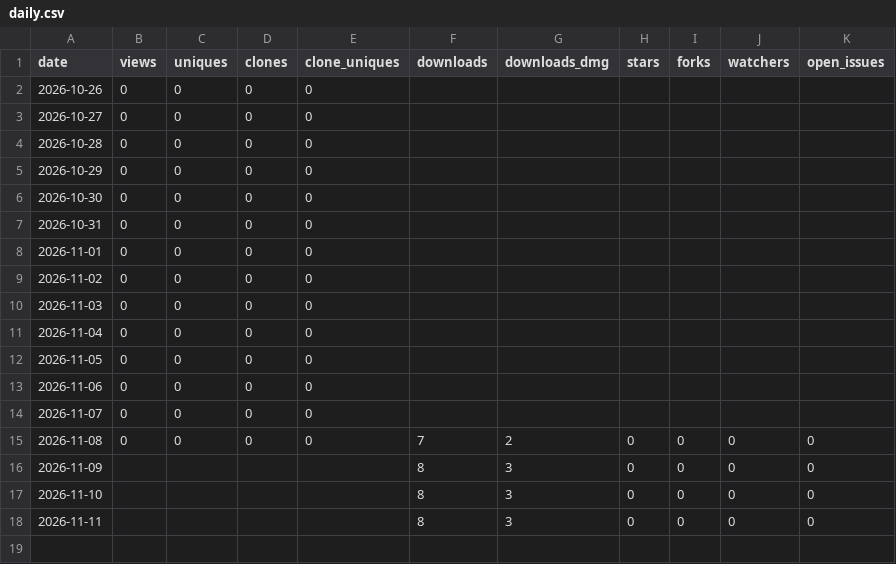
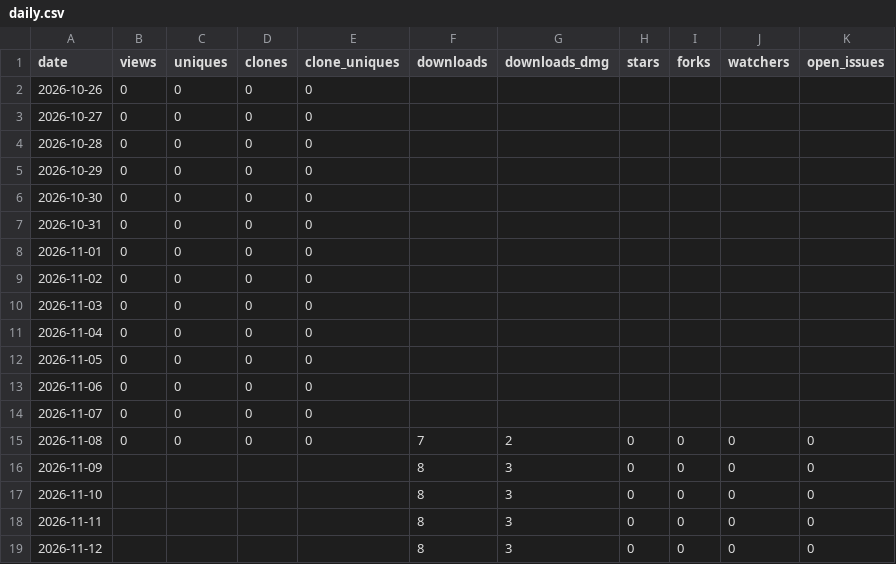
Before and after one commit to jovix0101/PriceBar, a CSV file: metrics/daily.csv, drawn as a sheet.

```diff
--- a/metrics/daily.csv
+++ b/metrics/daily.csv
@@ -18 +18,2 @@ date,views,uniques,clones,clone_uniques,downloads,downloads_dmg,stars,forks,watc
 2026-11-11,,,,,8,3,0,0,0,0
+2026-11-12,,,,,8,3,0,0,0,0
```
